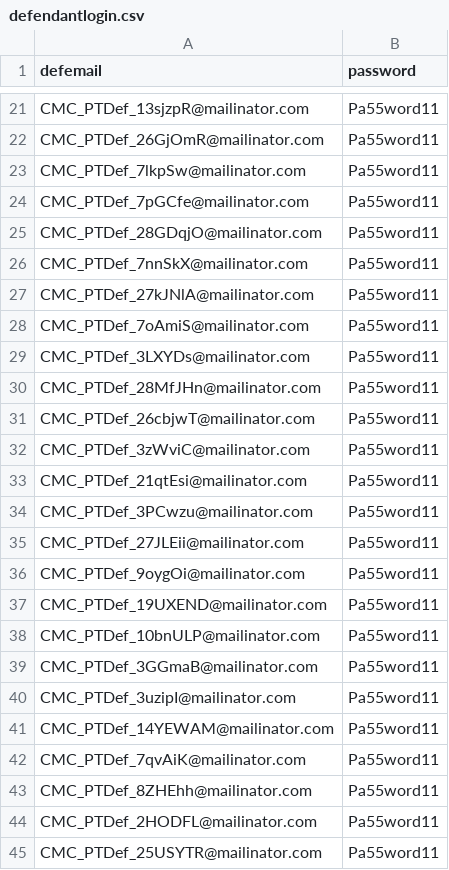
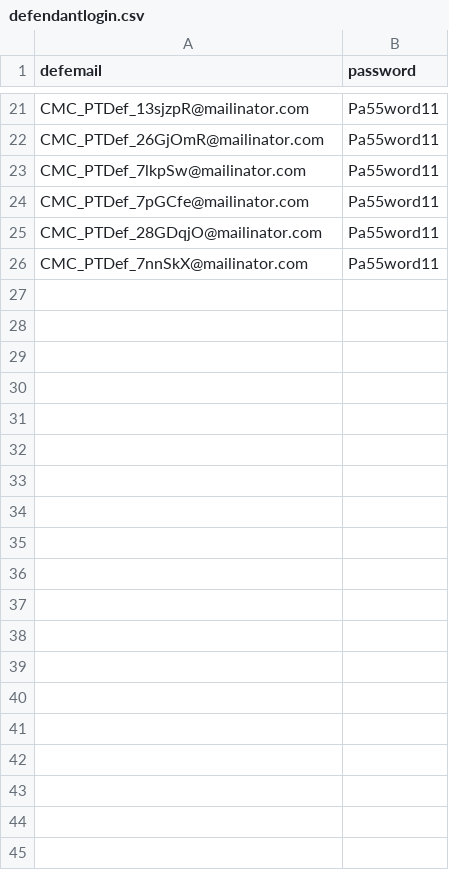
Before and after one commit to hmcts/cmc-performance, a CSV file: src/gatling/resources/defendantlogin.csv, drawn as a sheet; only a part is shown, gaps mark what is left out; the diff covers the shown part only.

```diff
--- a/src/gatling/resources/defendantlogin.csv
+++ b/src/gatling/resources/defendantlogin.csv
@@ -26,20 +26 @@ CMC_PTDef_28GDqjO@mailinator.com,Pa55word11
 CMC_PTDef_7nnSkX@mailinator.com,Pa55word11
-CMC_PTDef_27kJNlA@mailinator.com,Pa55word11
-CMC_PTDef_7oAmiS@mailinator.com,Pa55word11
-CMC_PTDef_3LXYDs@mailinator.com,Pa55word11
-CMC_PTDef_28MfJHn@mailinator.com,Pa55word11
-CMC_PTDef_26cbjwT@mailinator.com,Pa55word11
-CMC_PTDef_3zWviC@mailinator.com,Pa55word11
-CMC_PTDef_21qtEsi@mailinator.com,Pa55word11
-CMC_PTDef_3PCwzu@mailinator.com,Pa55word11
-CMC_PTDef_27JLEii@mailinator.com,Pa55word11
-CMC_PTDef_9oygOi@mailinator.com,Pa55word11
-CMC_PTDef_19UXEND@mailinator.com,Pa55word11
-CMC_PTDef_10bnULP@mailinator.com,Pa55word11
-CMC_PTDef_3GGmaB@mailinator.com,Pa55word11
-CMC_PTDef_3uzipI@mailinator.com,Pa55word11
-CMC_PTDef_14YEWAM@mailinator.com,Pa55word11
-CMC_PTDef_7qvAiK@mailinator.com,Pa55word11
-CMC_PTDef_8ZHEhh@mailinator.com,Pa55word11
-CMC_PTDef_2HODFL@mailinator.com,Pa55word11
-CMC_PTDef_25USYTR@mailinator.com,Pa55word11
```
Also changed, not shown: 54 removed rows elsewhere in this file, 3 other files.
